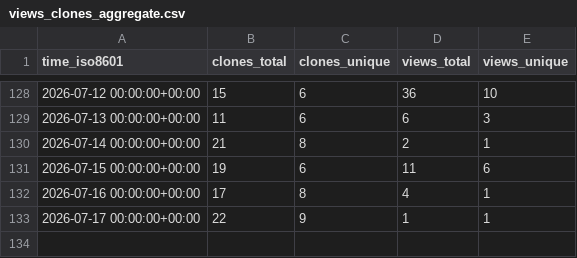
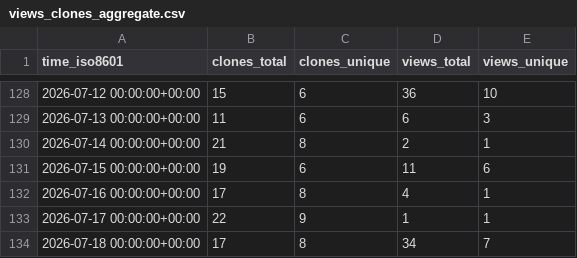
Before and after one commit to Ladbaby/PowerPlanSwitcher, a CSV file: Ladbaby/PowerPlanSwitcher/ghrs-data/views_clones_aggregate.csv, drawn as a sheet; only a part is shown, gaps mark what is left out.

```diff
--- a/Ladbaby/PowerPlanSwitcher/ghrs-data/views_clones_aggregate.csv
+++ b/Ladbaby/PowerPlanSwitcher/ghrs-data/views_clones_aggregate.csv
@@ -133 +133,2 @@ time_iso8601,clones_total,clones_unique,views_total,views_unique
 2026-07-17 00:00:00+00:00,22,9,1,1
+2026-07-18 00:00:00+00:00,17,8,34,7
```
Also changed, not shown: 1 other file.
